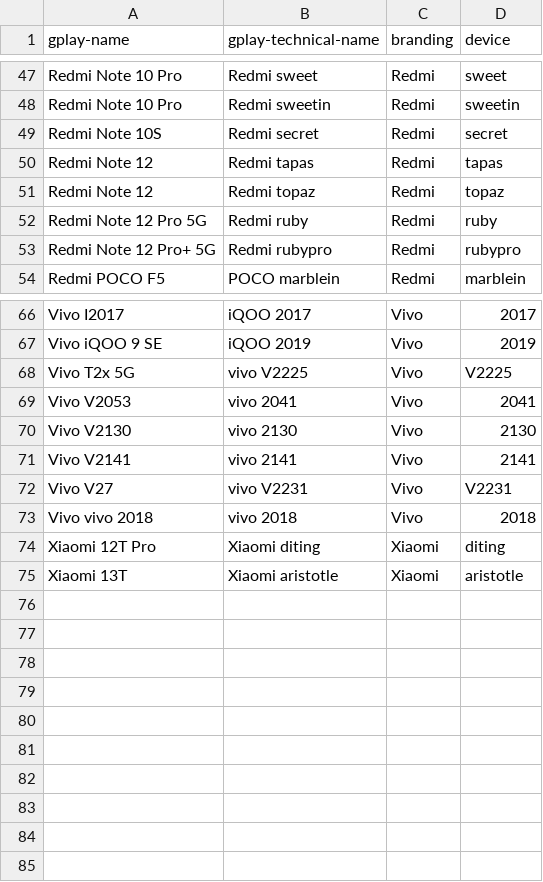
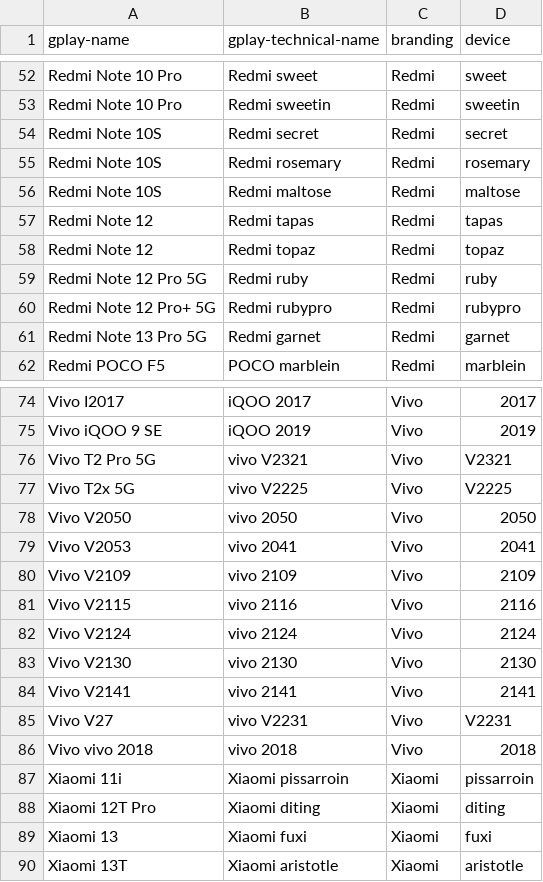
Before and after one commit to cyb3rko/flashdim, a CSV file: app/src/main/res/raw/excluded_devices.csv, drawn as a sheet; only a part is shown, gaps mark what is left out; the diff covers the shown part only.

Commit message:
repo: Update excluded devices

```diff
--- a/app/src/main/res/raw/excluded_devices.csv
+++ b/app/src/main/res/raw/excluded_devices.csv
@@ -49,2 +54,4 @@ Redmi Note 10 Pro,Redmi sweetin,Redmi,sweetin
 Redmi Note 10S,Redmi secret,Redmi,secret
+Redmi Note 10S,Redmi rosemary,Redmi,rosemary
+Redmi Note 10S,Redmi maltose,Redmi,maltose
 Redmi Note 12,Redmi tapas,Redmi,tapas
@@ -53,2 +60,3 @@ Redmi Note 12 Pro 5G,Redmi ruby,Redmi,ruby
 Redmi Note 12 Pro+ 5G,Redmi rubypro,Redmi,rubypro
+Redmi Note 13 Pro 5G,Redmi garnet,Redmi,garnet
 Redmi POCO F5,POCO marblein,Redmi,marblein
@@ -67,4 +75,9 @@ Vivo I2017,iQOO 2017,Vivo,2017
 Vivo iQOO 9 SE,iQOO 2019,Vivo,2019
+Vivo T2 Pro 5G,vivo V2321,Vivo,V2321
 Vivo T2x 5G,vivo V2225,Vivo,V2225
+Vivo V2050,vivo 2050,Vivo,2050
 Vivo V2053,vivo 2041,Vivo,2041
+Vivo V2109,vivo 2109,Vivo,2109
+Vivo V2115,vivo 2116,Vivo,2116
+Vivo V2124,vivo 2124,Vivo,2124
 Vivo V2130,vivo 2130,Vivo,2130
@@ -73,3 +86,5 @@ Vivo V27,vivo V2231,Vivo,V2231
 Vivo vivo 2018,vivo 2018,Vivo,2018
+Xiaomi 11i,Xiaomi pissarroin,Xiaomi,pissarroin
 Xiaomi 12T Pro,Xiaomi diting,Xiaomi,diting
+Xiaomi 13,Xiaomi fuxi,Xiaomi,fuxi
 Xiaomi 13T,Xiaomi aristotle,Xiaomi,aristotle
```
Also changed, not shown: 5 added rows elsewhere in this file.
